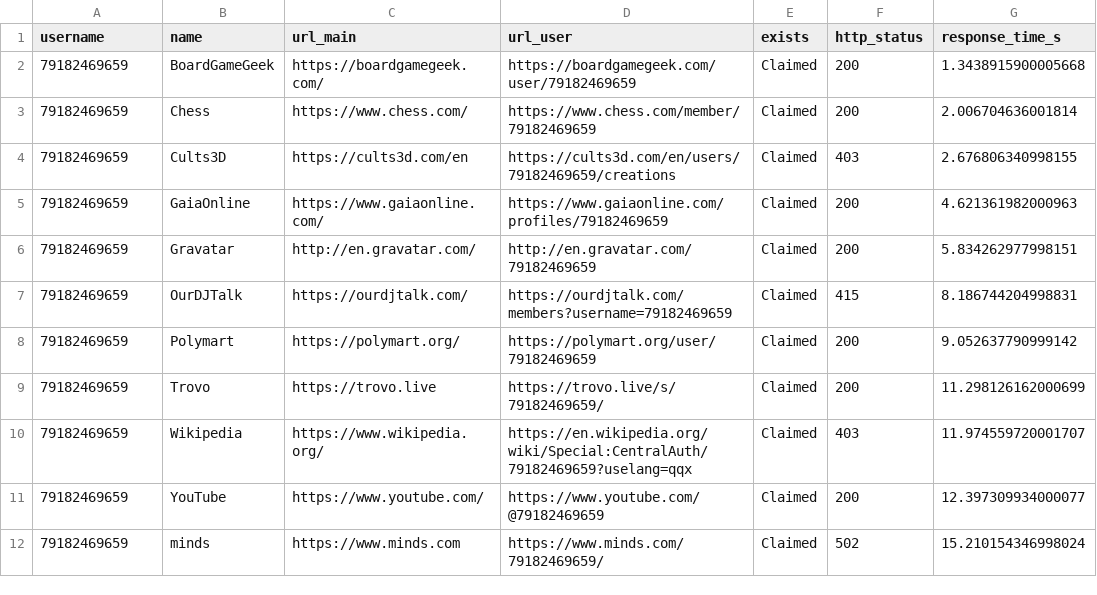
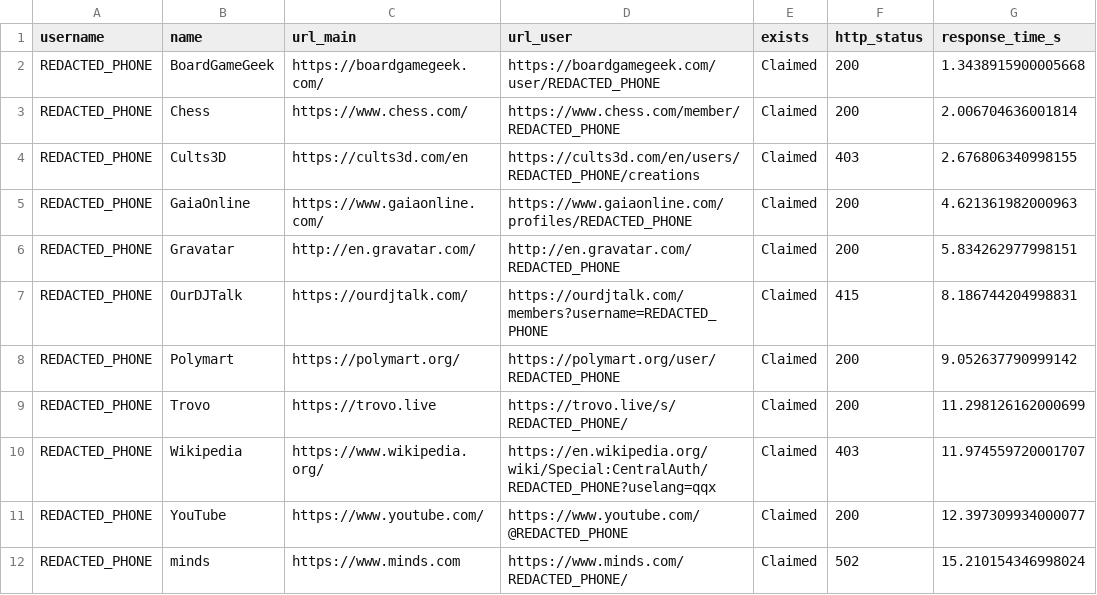
Before and after one commit to jdjdjdjdjdjsiieu-netizen/spyder-osint, a CSV file: 79182469659.csv, drawn as a sheet.

Commit message:
🔐 Remove mentions of phone numbers 79182469659 and 89182469659 from repository

```diff
--- a/79182469659.csv
+++ b/79182469659.csv
@@ -1,12 +1,12 @@
 username,name,url_main,url_user,exists,http_status,response_time_s
-79182469659,BoardGameGeek,https://boardgamegeek.com/,https://boardgamegeek.com/user/79182469659,Claimed,200,1.3438915900005668
-79182469659,Chess,https://www.chess.com/,https://www.chess.com/member/79182469659,Claimed,200,2.006704636001814
-79182469659,Cults3D,https://cults3d.com/en,https://cults3d.com/en/users/79182469659/creations,Claimed,403,2.676806340998155
-79182469659,GaiaOnline,https://www.gaiaonline.com/,https://www.gaiaonline.com/profiles/79182469659,Claimed,200,4.621361982000963
-79182469659,Gravatar,http://en.gravatar.com/,http://en.gravatar.com/79182469659,Claimed,200,5.834262977998151
-79182469659,OurDJTalk,https://ourdjtalk.com/,https://ourdjtalk.com/members?username=79182469659,Claimed,415,8.186744204998831
-79182469659,Polymart,https://polymart.org/,https://polymart.org/user/79182469659,Claimed,200,9.052637790999142
-79182469659,Trovo,https://trovo.live,https://trovo.live/s/79182469659/,Claimed,200,11.298126162000699
-79182469659,Wikipedia,https://www.wikipedia.org/,https://en.wikipedia.org/wiki/Special:CentralAuth/79182469659?uselang=qqx,Claimed,403,11.974559720001707
-79182469659,YouTube,https://www.youtube.com/,https://www.youtube.com/@79182469659,Claimed,200,12.397309934000077
-79182469659,minds,https://www.minds.com,https://www.minds.com/79182469659/,Claimed,502,15.210154346998024
+REDACTED_PHONE,BoardGameGeek,https://boardgamegeek.com/,https://boardgamegeek.com/user/REDACTED_PHONE,Claimed,200,1.3438915900005668
+REDACTED_PHONE,Chess,https://www.chess.com/,https://www.chess.com/member/REDACTED_PHONE,Claimed,200,2.006704636001814
+REDACTED_PHONE,Cults3D,https://cults3d.com/en,https://cults3d.com/en/users/REDACTED_PHONE/creations,Claimed,403,2.676806340998155
+REDACTED_PHONE,GaiaOnline,https://www.gaiaonline.com/,https://www.gaiaonline.com/profiles/REDACTED_PHONE,Claimed,200,4.621361982000963
+REDACTED_PHONE,Gravatar,http://en.gravatar.com/,http://en.gravatar.com/REDACTED_PHONE,Claimed,200,5.834262977998151
+REDACTED_PHONE,OurDJTalk,https://ourdjtalk.com/,https://ourdjtalk.com/members?username=REDACTED_PHONE,Claimed,415,8.186744204998831
+REDACTED_PHONE,Polymart,https://polymart.org/,https://polymart.org/user/REDACTED_PHONE,Claimed,200,9.052637790999142
+REDACTED_PHONE,Trovo,https://trovo.live,https://trovo.live/s/REDACTED_PHONE/,Claimed,200,11.298126162000699
+REDACTED_PHONE,Wikipedia,https://www.wikipedia.org/,https://en.wikipedia.org/wiki/Special:CentralAuth/REDACTED_PHONE?uselang=qqx,Claimed,403,11.974559720001707
+REDACTED_PHONE,YouTube,https://www.youtube.com/,https://www.youtube.com/@REDACTED_PHONE,Claimed,200,12.397309934000077
+REDACTED_PHONE,minds,https://www.minds.com,https://www.minds.com/REDACTED_PHONE/,Claimed,502,15.210154346998024
```
Also changed, not shown: 2 other files.
